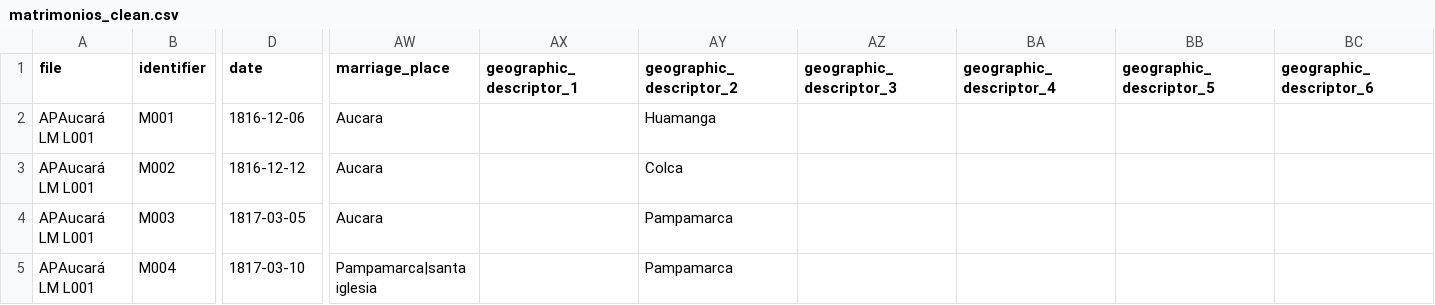
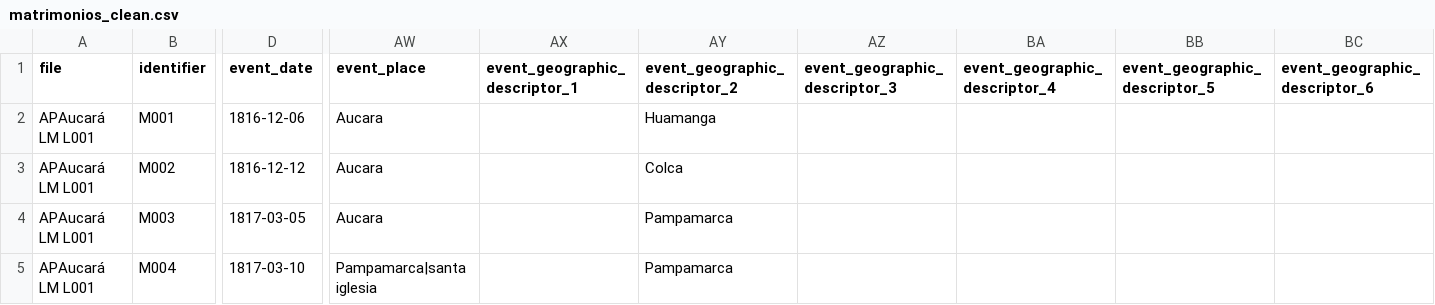
Before and after one commit to UCSB-AMPLab/sondondo, a CSV file: data/clean/matrimonios_clean.csv, drawn as a sheet; only a part is shown, gaps mark what is left out; the diff names each change by its address in the sheet, - before the commit and + after, or states it on an @@ line.

Commit message:
Rename columns to include the 'event_' prefix

```diff
--- a/data/clean/matrimonios_clean.csv
+++ b/data/clean/matrimonios_clean.csv
-D1: date
+D1: event_date
-AW1: marriage_place
+AW1: event_place
-AX1: geographic_descriptor_1
+AX1: event_geographic_descriptor_1
-AY1: geographic_descriptor_2
+AY1: event_geographic_descriptor_2
-AZ1: geographic_descriptor_3
+AZ1: event_geographic_descriptor_3
-BA1: geographic_descriptor_4
+BA1: event_geographic_descriptor_4
-BB1: geographic_descriptor_5
+BB1: event_geographic_descriptor_5
-BC1: geographic_descriptor_6
+BC1: event_geographic_descriptor_6
```
Also changed, not shown: data/clean/entierros_clean.csv, 17 other files.
